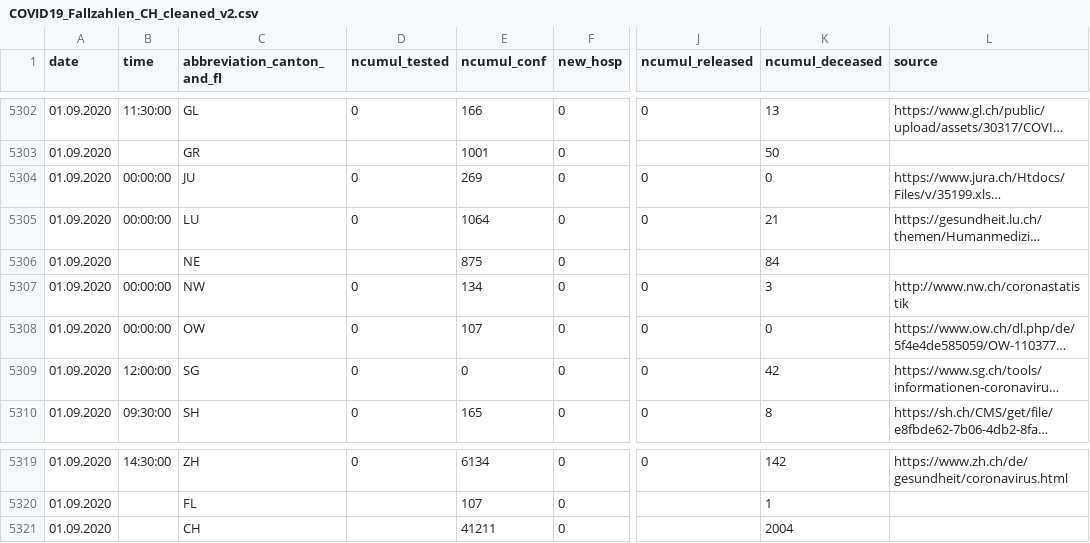
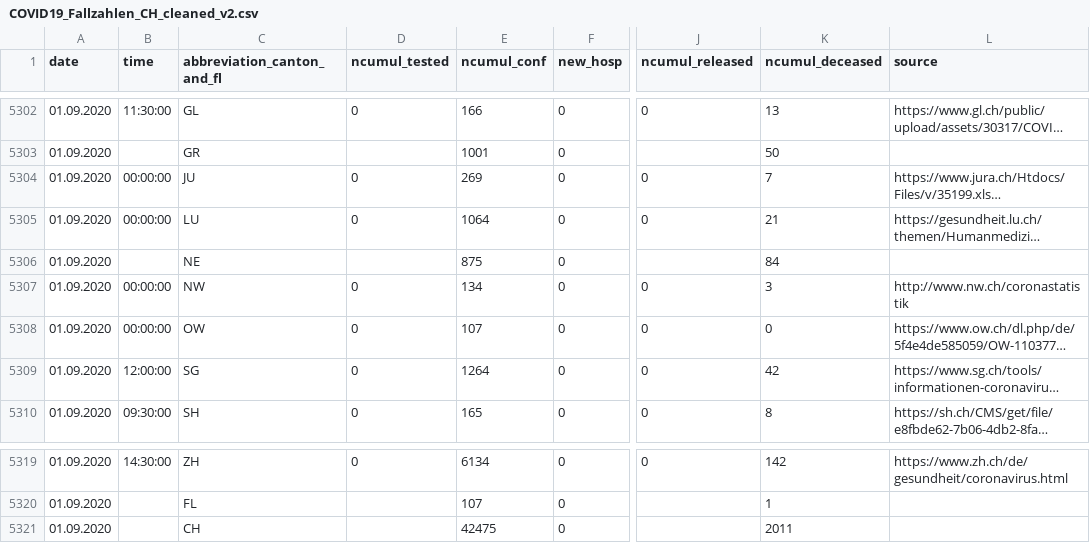
Before and after one commit to drschoella/covid_19, a CSV file: COVID19_Fallzahlen_CH_cleaned_v2.csv, drawn as a sheet; only a part is shown, gaps mark what is left out; long unchanged cells end in …; the diff names each change by its address in the sheet, - before the commit and + after, or states it on an @@ line.

Commit message:
Add files via upload

```diff
--- a/COVID19_Fallzahlen_CH_cleaned_v2.csv
+++ b/COVID19_Fallzahlen_CH_cleaned_v2.csv
-K5304 (ncumul_deceased): 0
+K5304 (ncumul_deceased): 7
-E5309 (ncumul_conf): 0
+E5309 (ncumul_conf): 1264
-E5321 (ncumul_conf): 41211
+E5321 (ncumul_conf): 42475
-K5321 (ncumul_deceased): 2004
+K5321 (ncumul_deceased): 2011
```
